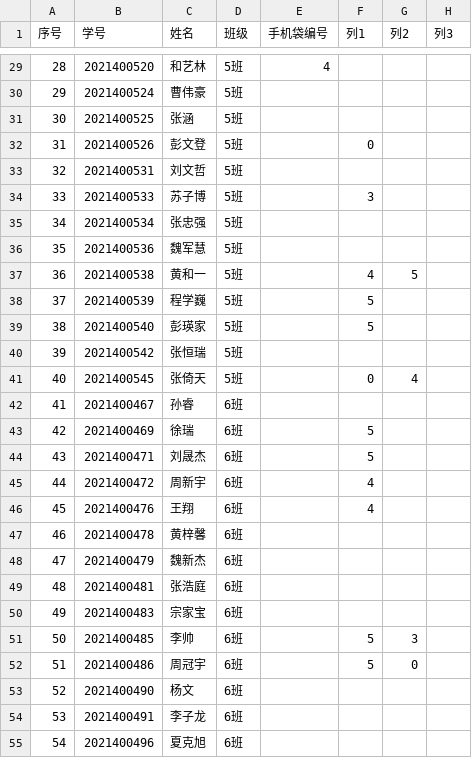
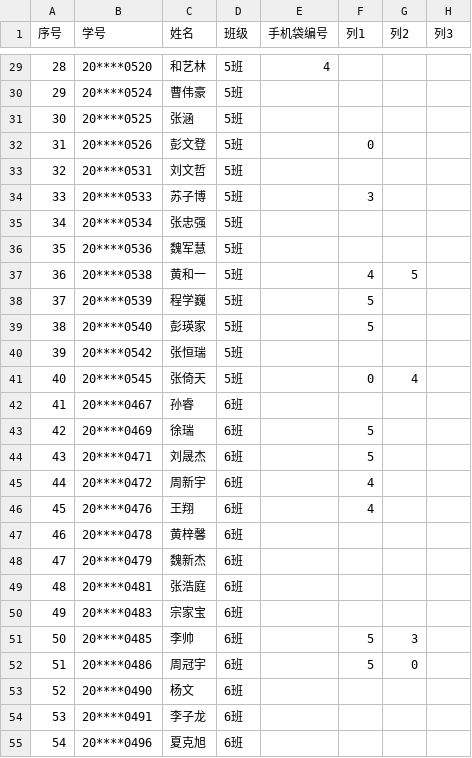
Before and after one commit to QingZhiLiangCheng/LCU-java-2025spring-QingZhiLiangCheng, a CSV file: java-2023-1/src/main/resources/2021.56.csv, drawn as a sheet; only a part is shown, gaps mark what is left out; the diff covers the shown part only; the diff names each change by its address in the sheet, - before the commit and + after, or states it on an @@ line.

```diff
--- a/java-2023-1/src/main/resources/2021.56.csv
+++ b/java-2023-1/src/main/resources/2021.56.csv
-B29 (学号): 2021400520
+B29 (学号): 20****0520
-B30 (学号): 2021400524
+B30 (学号): 20****0524
-B31 (学号): 2021400525
+B31 (学号): 20****0525
-B32 (学号): 2021400526
+B32 (学号): 20****0526
-B33 (学号): 2021400531
+B33 (学号): 20****0531
-B34 (学号): 2021400533
+B34 (学号): 20****0533
-B35 (学号): 2021400534
+B35 (学号): 20****0534
-B36 (学号): 2021400536
+B36 (学号): 20****0536
-B37 (学号): 2021400538
+B37 (学号): 20****0538
-B38 (学号): 2021400539
+B38 (学号): 20****0539
-B39 (学号): 2021400540
+B39 (学号): 20****0540
-B40 (学号): 2021400542
+B40 (学号): 20****0542
-B41 (学号): 2021400545
+B41 (学号): 20****0545
-B42 (学号): 2021400467
+B42 (学号): 20****0467
-B43 (学号): 2021400469
+B43 (学号): 20****0469
-B44 (学号): 2021400471
+B44 (学号): 20****0471
-B45 (学号): 2021400472
+B45 (学号): 20****0472
-B46 (学号): 2021400476
+B46 (学号): 20****0476
-B47 (学号): 2021400478
+B47 (学号): 20****0478
-B48 (学号): 2021400479
+B48 (学号): 20****0479
-B49 (学号): 2021400481
+B49 (学号): 20****0481
-B50 (学号): 2021400483
+B50 (学号): 20****0483
-B51 (学号): 2021400485
+B51 (学号): 20****0485
-B52 (学号): 2021400486
+B52 (学号): 20****0486
-B53 (学号): 2021400490
+B53 (学号): 20****0490
-B54 (学号): 2021400491
+B54 (学号): 20****0491
-B55 (学号): 2021400496
+B55 (学号): 20****0496
```
Also changed, not shown: 53 edited cells elsewhere in this file, 7 other files.
